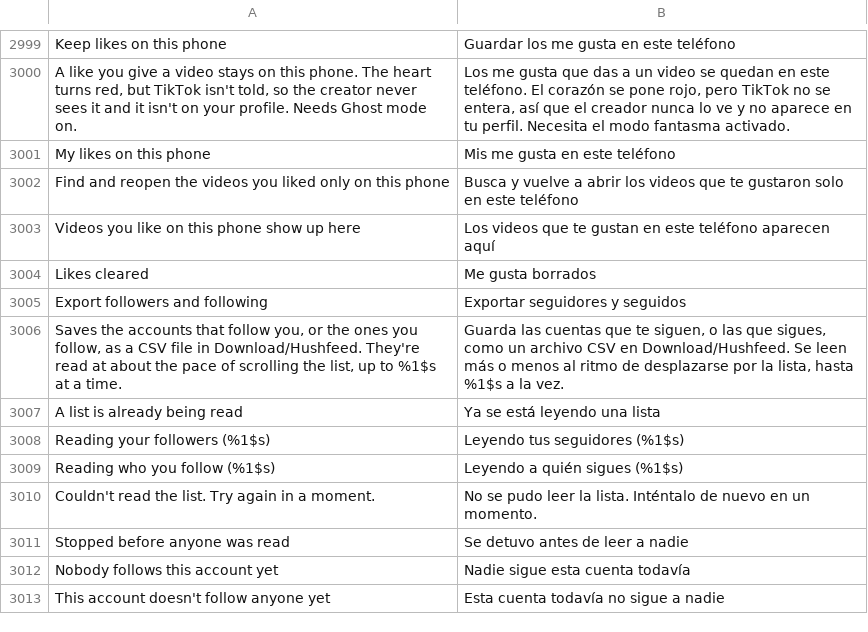
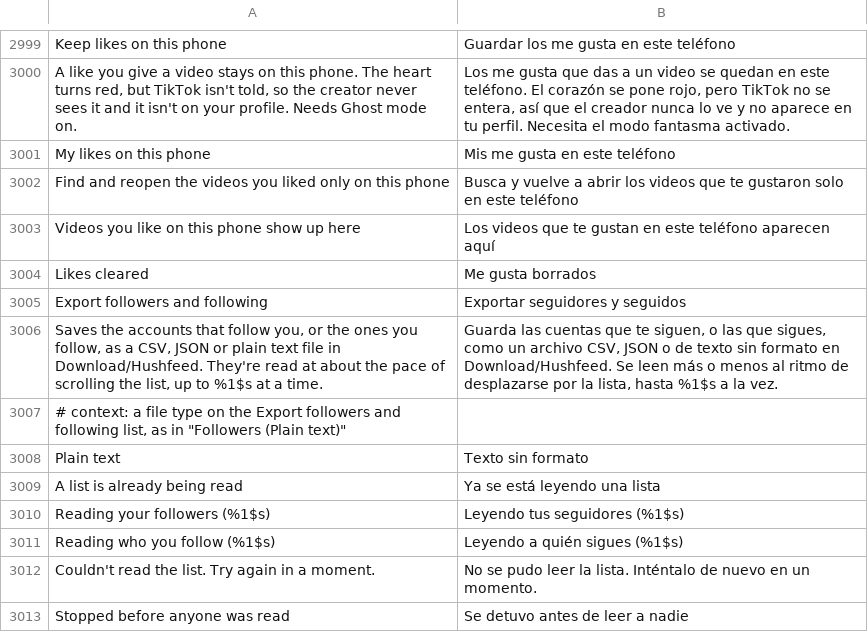
Before and after one commit to SysAdminDoc/HushFeed, a TSV file: extensions/tiktok/src/main/l10n/es.tsv, drawn as a sheet; only a part is shown, gaps mark what is left out; the shorter side is filled out with more unchanged rows.

```diff
--- a/extensions/tiktok/src/main/l10n/es.tsv
+++ b/extensions/tiktok/src/main/l10n/es.tsv
@@ -3005,3 +3005,5 @@ Likes cleared	Me gusta borrados
 Export followers and following	Exportar seguidores y seguidos
-Saves the accounts that follow you, or the ones you follow, as a CSV file in Download/Hushfeed. They're read at about the pace of scrolling the list, up to %1$s at a time.	Guarda las cuentas que te siguen, o las que sigues, como un archivo CSV en Download/Hushfeed. Se leen más o menos al ritmo de desplazarse por la lista, hasta %1$s a la vez.
+Saves the accounts that follow you, or the ones you follow, as a CSV, JSON or plain text file in Download/Hushfeed. They're read at about the pace of scrolling the list, up to %1$s at a time.	Guarda las cuentas que te siguen, o las que sigues, como un archivo CSV, JSON o de texto sin formato en Download/Hushfeed. Se leen más o menos al ritmo de desplazarse por la lista, hasta %1$s a la vez.
+# context: a file type on the Export followers and following list, as in "Followers (Plain text)"
+Plain text	Texto sin formato
 A list is already being read	Ya se está leyendo una lista
```
Also changed, not shown: extensions/tiktok/src/main/l10n/ar.tsv, extensions/tiktok/src/main/l10n/it.tsv, 27 other files.
